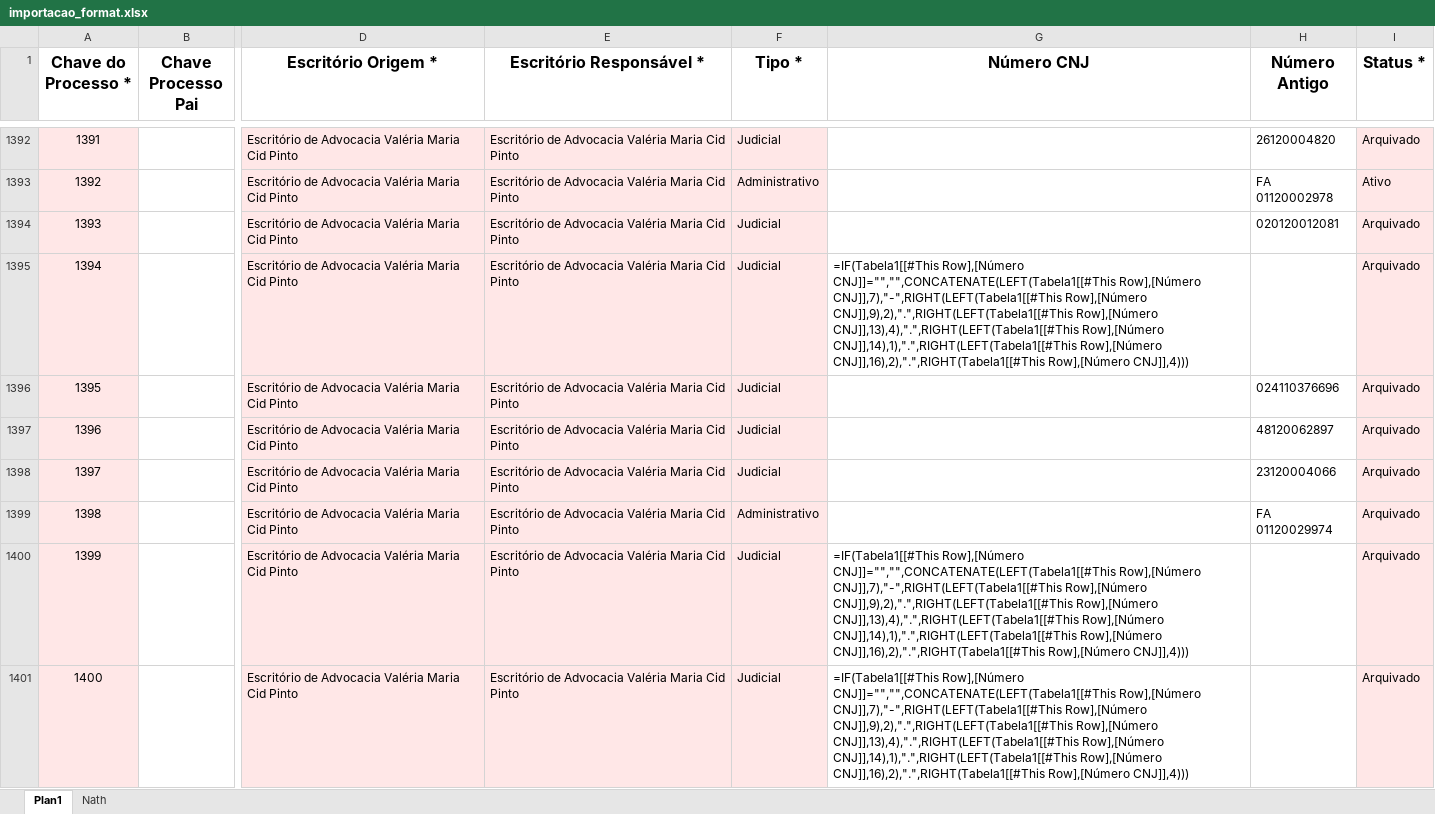
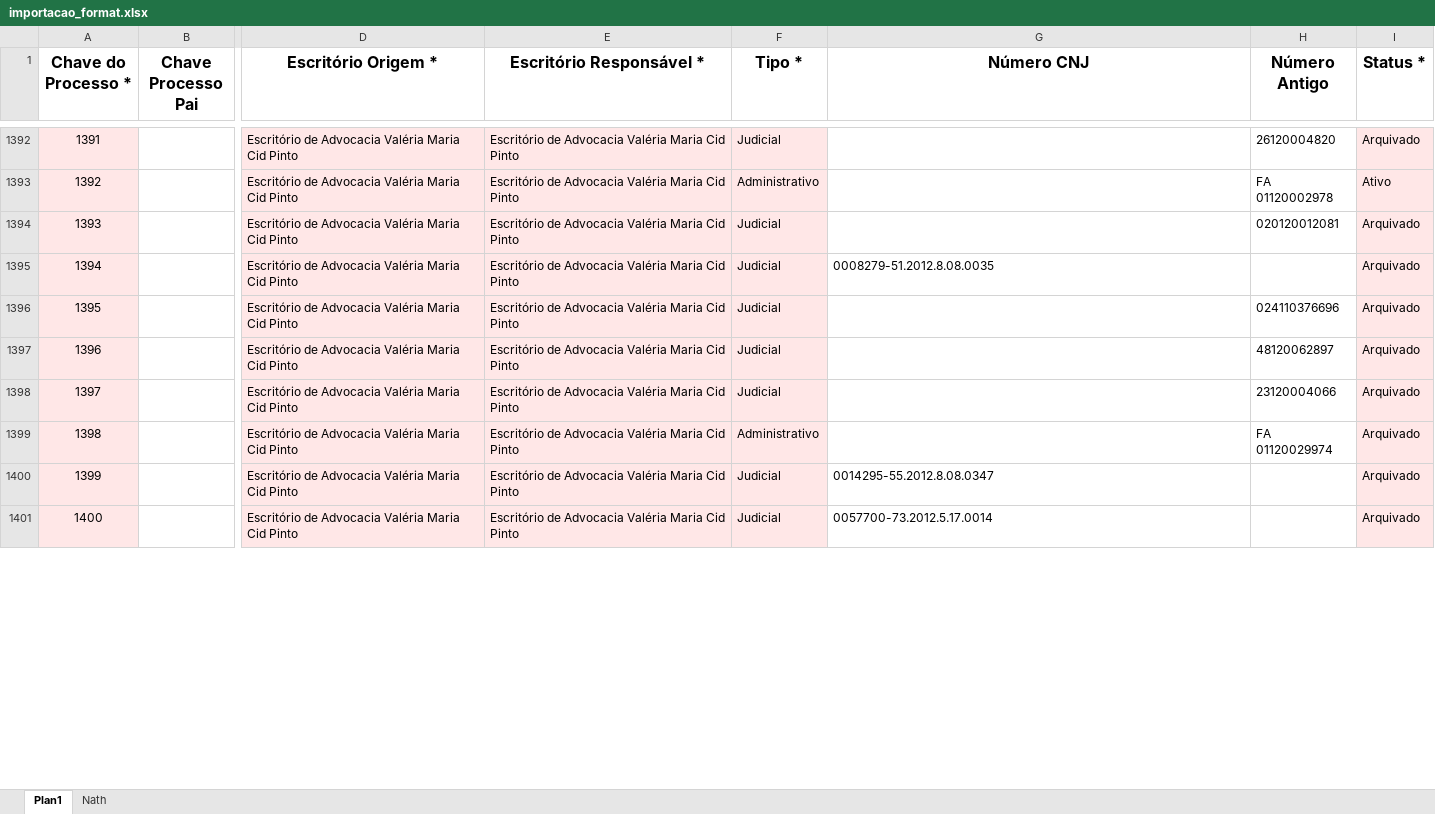
Before and after one commit to shopping-juridico/planilha_importacao, an Excel workbook: importacao_format.xlsx, sheet Plan1, drawn as a sheet; only a part is shown, gaps mark what is left out; values as stored, in another font and other column widths than the file's, no borders; formulas without a stored value are shown as written; conditional formats and table styles not drawn; the diff covers the shown part only; the diff names each change by its address in the sheet, - before the commit and + after, or states it on an @@ line.

```diff
--- a/importacao_format.xlsx (sheet Plan1)
+++ b/importacao_format.xlsx (sheet Plan1)
-G1395 (Número CNJ): =IF(Tabela1[[#This Row],[Número CNJ]]="","",CONCATENATE(LEFT(Tabela1[[#This Row],[Número CNJ]],7),"-",RIGHT(LEFT(Tabela1[[#This Row],[Número CNJ]],9),2),".",RIGHT(LEFT(Tabela1[[#This Row],[Número CNJ]],13),4),".",RIGHT(LEFT(Tabela1[[#This Row],[Número CNJ]],14),1),".",RIGHT(LEFT(Tabela1[[#This Row],[Número CNJ]],16),2),".",RIGHT(Tabela1[[#This Row],[Número CNJ]],4)))
+G1395 (Número CNJ): 0008279-51.2012.8.08.0035
-G1400 (Número CNJ): =IF(Tabela1[[#This Row],[Número CNJ]]="","",CONCATENATE(LEFT(Tabela1[[#This Row],[Número CNJ]],7),"-",RIGHT(LEFT(Tabela1[[#This Row],[Número CNJ]],9),2),".",RIGHT(LEFT(Tabela1[[#This Row],[Número CNJ]],13),4),".",RIGHT(LEFT(Tabela1[[#This Row],[Número CNJ]],14),1),".",RIGHT(LEFT(Tabela1[[#This Row],[Número CNJ]],16),2),".",RIGHT(Tabela1[[#This Row],[Número CNJ]],4)))
+G1400 (Número CNJ): 0014295-55.2012.8.08.0347
-G1401 (Número CNJ): =IF(Tabela1[[#This Row],[Número CNJ]]="","",CONCATENATE(LEFT(Tabela1[[#This Row],[Número CNJ]],7),"-",RIGHT(LEFT(Tabela1[[#This Row],[Número CNJ]],9),2),".",RIGHT(LEFT(Tabela1[[#This Row],[Número CNJ]],13),4),".",RIGHT(LEFT(Tabela1[[#This Row],[Número CNJ]],14),1),".",RIGHT(LEFT(Tabela1[[#This Row],[Número CNJ]],16),2),".",RIGHT(Tabela1[[#This Row],[Número CNJ]],4)))
+G1401 (Número CNJ): 0057700-73.2012.5.17.0014
```
Also changed, not shown: 1133 edited cells elsewhere in this sheet, Importação de processos (Aberto) Corrigido.xlsx, 3 other files.
